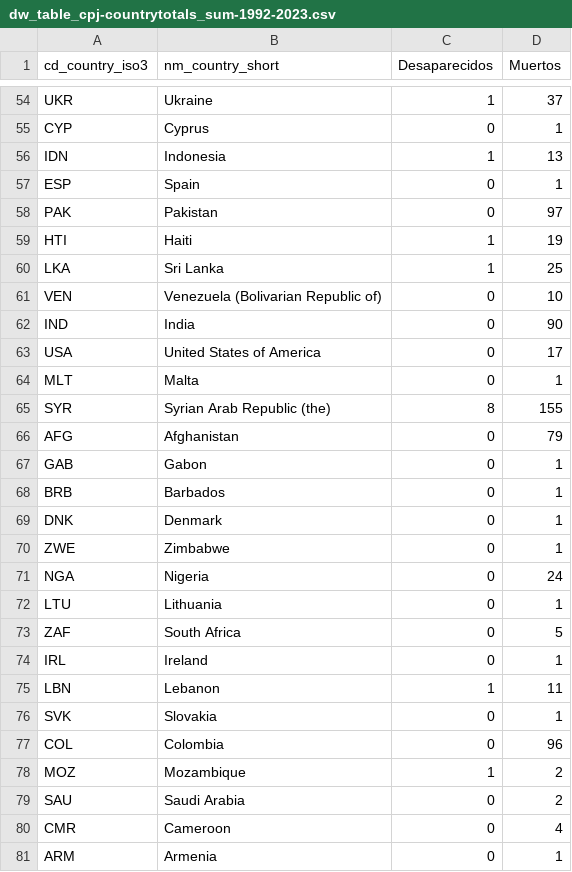
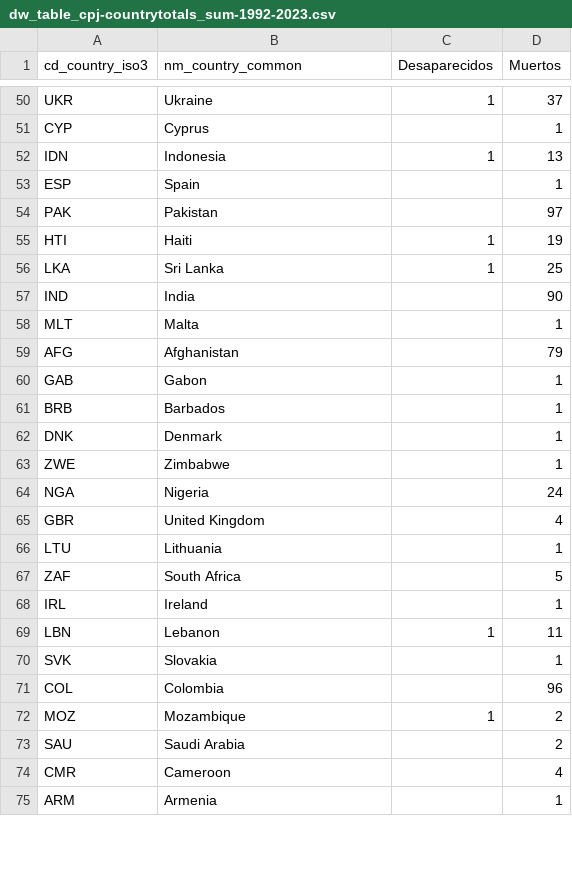
Before and after one commit to treintaidos/violencia-periodismo, a CSV file: datawrapper/dw_table_cpj-countrytotals_sum-1992-2023.csv, drawn as a sheet; only a part is shown, gaps mark what is left out; removed rows and columns are numbered as before the commit, all else as after; the diff covers the shown part only; the diff names each change by its address in the sheet, - before the commit and + after, or states it on an @@ line.

```diff
--- a/datawrapper/dw_table_cpj-countrytotals_sum-1992-2023.csv
+++ b/datawrapper/dw_table_cpj-countrytotals_sum-1992-2023.csv
-B1: nm_country_short
+B1: nm_country_common
-C51 (Desaparecidos): 0
+C51 (Desaparecidos): (empty)
-C53:C54 (Desaparecidos): 0
+C53:C54 (Desaparecidos): (empty)
-row 61: VEN | Venezuela (Bolivarian Republic of) | 0 | 10
-C57 (Desaparecidos): 0
+C57 (Desaparecidos): (empty)
-row 63: USA | United States of America | 0 | 17
-C58 (Desaparecidos): 0
+C58 (Desaparecidos): (empty)
-row 65: SYR | Syrian Arab Republic (the) | 8 | 155
-C59:C64 (Desaparecidos): 0
+C59:C64 (Desaparecidos): (empty)
+row 65: GBR | United Kingdom |  | 4
-C66:C68 (Desaparecidos): 0
+C66:C68 (Desaparecidos): (empty)
-C70:C71 (Desaparecidos): 0
+C70:C71 (Desaparecidos): (empty)
-C73:C75 (Desaparecidos): 0
+C73:C75 (Desaparecidos): (empty)
```
Also changed, not shown: 14 added rows, 12 removed rows and 66 edited cells elsewhere in this file, datawrapper/dw_linechart_cpj-country_runningtotals_1992-2023.csv, datawrapper/dw_linechart_cpj-globalevents-peryear_1992-2023.csv.
